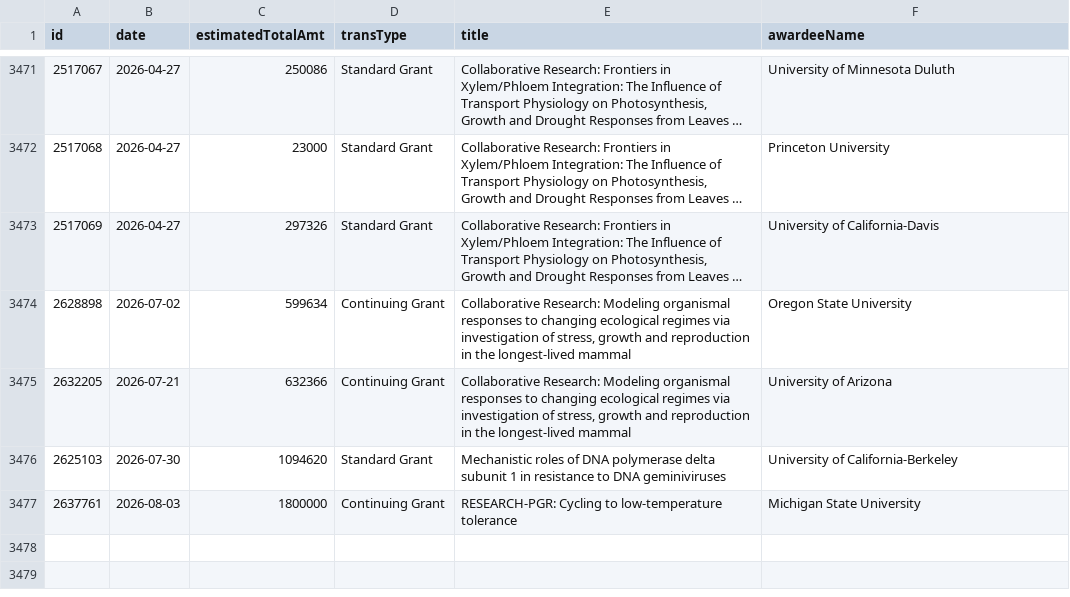
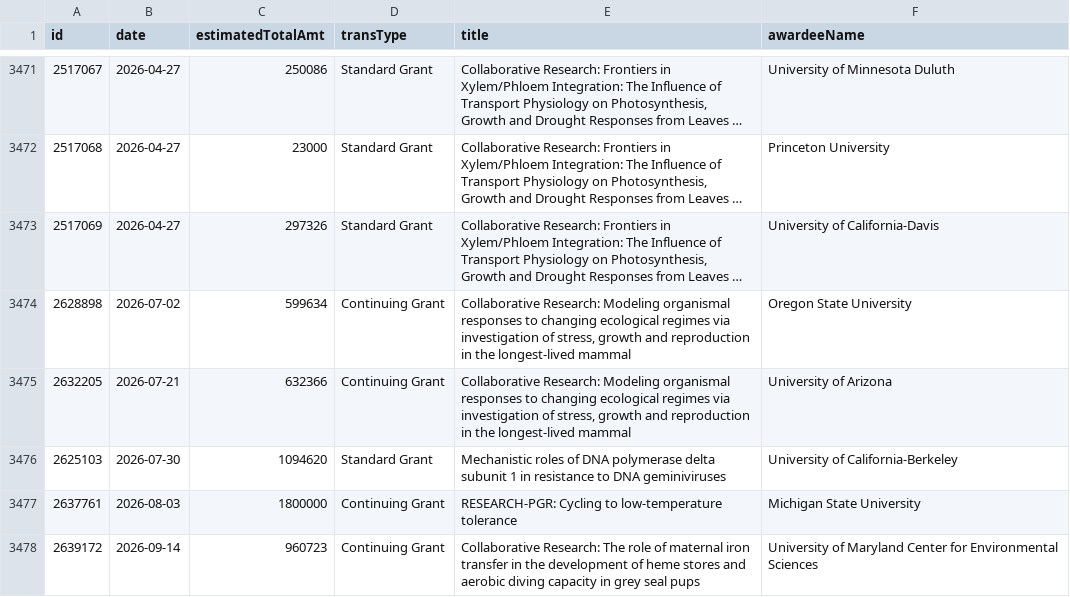
Before and after one commit to jpwolfson/science-funding-dashboard, a CSV file: data/nsf/bio/ios/awards.csv, drawn as a sheet; only a part is shown, gaps mark what is left out; long unchanged cells end in …; the diff names each change by its address in the sheet, - before the commit and + after, or states it on an @@ line.

```diff
--- a/data/nsf/bio/ios/awards.csv
+++ b/data/nsf/bio/ios/awards.csv
+row 3478: 2639172 | 2026-09-14 | 960723 | Continuing Grant | Collaborative Research: The role of maternal iron transfer in the development of heme stores and aerobic diving capacity in grey seal pups | University of Maryland Center for Environmental Sciences
```
Also changed, not shown: 1 other file.
